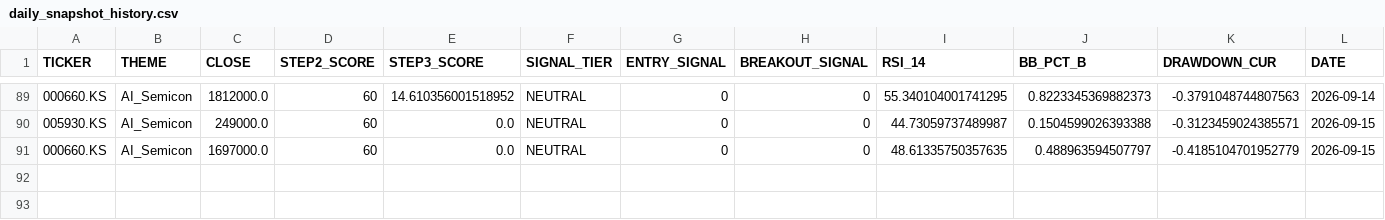
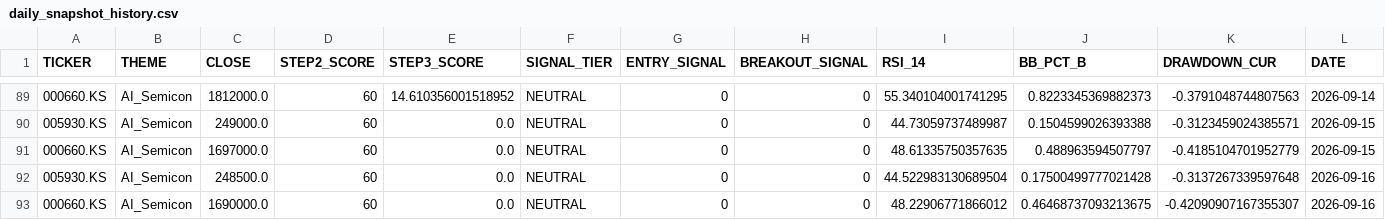
Before and after one commit to ONE-CASE/stock-entry-agent, a CSV file: output/daily_snapshot_history.csv, drawn as a sheet; only a part is shown, gaps mark what is left out.

```diff
--- a/output/daily_snapshot_history.csv
+++ b/output/daily_snapshot_history.csv
@@ -91 +91,3 @@
 000660.KS,AI_Semicon,1697000.0,60,0.0,NEUTRAL,0,0,48.61335750357635,0.488963594507797,-0.4185104701952779,2026-09-15
+005930.KS,AI_Semicon,248500.0,60,0.0,NEUTRAL,0,0,44.522983130689504,0.17500499777021428,-0.3137267339597648,2026-09-16
+000660.KS,AI_Semicon,1690000.0,60,0.0,NEUTRAL,0,0,48.22906771866012,0.46468737093213675,-0.42090907167355307,2026-09-16
```
Also changed, not shown: output/macro_panel.csv, 3 other files.
